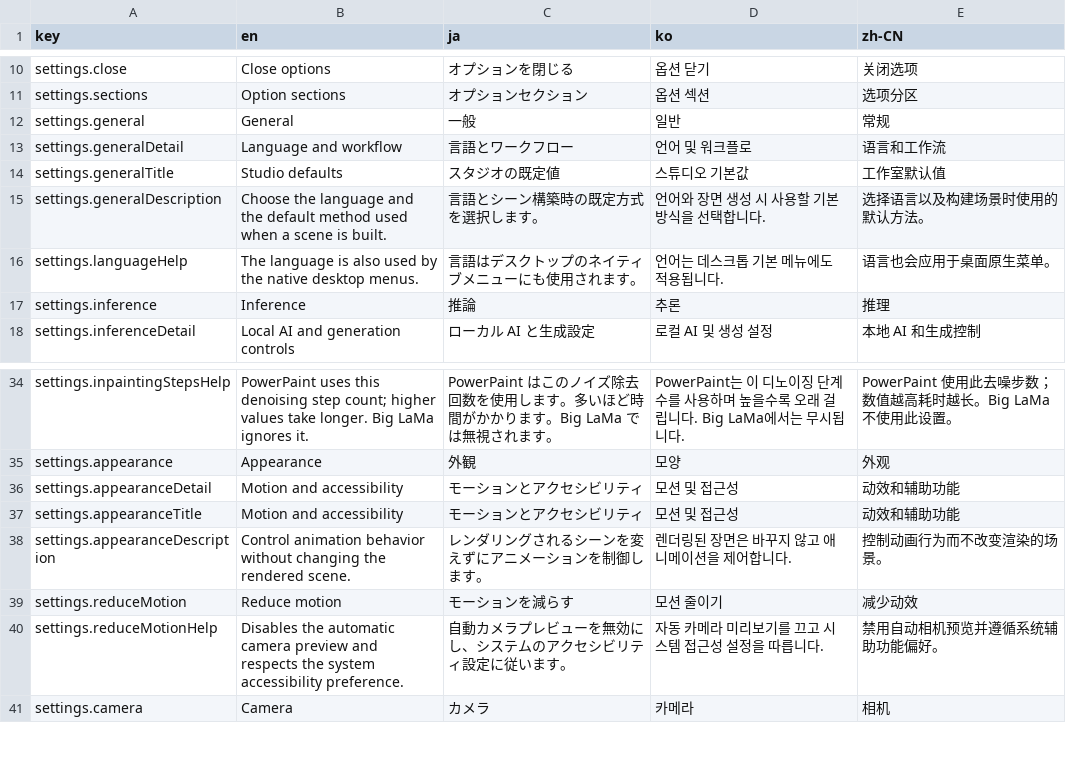
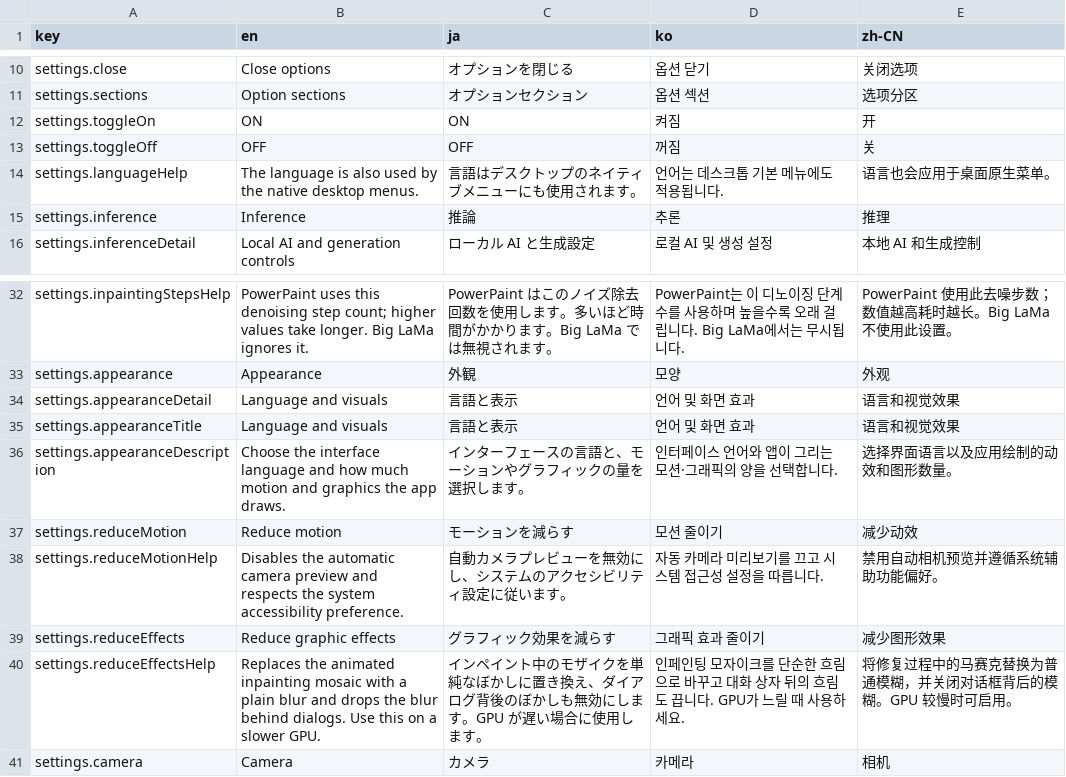
Before and after one commit to Elykdez/Stereovisor, a CSV file: src/web/i18n/translations.csv, drawn as a sheet; only a part is shown, gaps mark what is left out.

Commit message:
Update Visual & Shader
feat(shader): add mosaic shader
feat(ui): adjust functional ingress
wip(server): adding design

```diff
--- a/src/web/i18n/translations.csv
+++ b/src/web/i18n/translations.csv
@@ -11,6 +11,4 @@ settings.close,Close options,オプションを閉じる,옵션 닫기,关闭选
 settings.sections,Option sections,オプションセクション,옵션 섹션,选项分区
-settings.general,General,一般,일반,常规
-settings.generalDetail,Language and workflow,言語とワークフロー,언어 및 워크플로,语言和工作流
-settings.generalTitle,Studio defaults,スタジオの既定値,스튜디오 기본값,工作室默认值
-settings.generalDescription,Choose the language and the default method used when a scene is built.,言語とシーン構築時の既定方式を選択します。,언어와 장면 생성 시 사용할 기본 방식을 선택합니다.,选择语言以及构建场景时使用的默认方法。
+settings.toggleOn,ON,ON,켜짐,开
+settings.toggleOff,OFF,OFF,꺼짐,关
 settings.languageHelp,The language is also used by the native desktop menus.,言語はデスクトップのネイティブメニューにも使用されます。,언어는 데스크톱 기본 메뉴에도 적용됩니다.,语言也会应用于桌面原生菜单。
@@ -35,7 +33,9 @@ settings.inpaintingStepsHelp,PowerPaint uses this denoising step count; higher v
 settings.appearance,Appearance,外観,모양,外观
-settings.appearanceDetail,Motion and accessibility,モーションとアクセシビリティ,모션 및 접근성,动效和辅助功能
-settings.appearanceTitle,Motion and accessibility,モーションとアクセシビリティ,모션 및 접근성,动效和辅助功能
-settings.appearanceDescription,Control animation behavior without changing the rendered scene.,レンダリングされるシーンを変えずにアニメーションを制御します。,렌더링된 장면은 바꾸지 않고 애니메이션을 제어합니다.,控制动画行为而不改变渲染的场景。
+settings.appearanceDetail,Language and visuals,言語と表示,언어 및 화면 효과,语言和视觉效果
+settings.appearanceTitle,Language and visuals,言語と表示,언어 및 화면 효과,语言和视觉效果
+settings.appearanceDescription,Choose the interface language and how much motion and graphics the app draws.,インターフェースの言語と、モーションやグラフィックの量を選択します。,인터페이스 언어와 앱이 그리는 모션·그래픽의 양을 선택합니다.,选择界面语言以及应用绘制的动效和图形数量。
 settings.reduceMotion,Reduce motion,モーションを減らす,모션 줄이기,减少动效
 settings.reduceMotionHelp,Disables the automatic camera preview and respects the system accessibility preference.,自動カメラプレビューを無効にし、システムのアクセシビリティ設定に従います。,자동 카메라 미리보기를 끄고 시스템 접근성 설정을 따릅니다.,禁用自动相机预览并遵循系统辅助功能偏好。
+settings.reduceEffects,Reduce graphic effects,グラフィック効果を減らす,그래픽 효과 줄이기,减少图形效果
+settings.reduceEffectsHelp,Replaces the animated inpainting mosaic with a plain blur and drops the blur behind dialogs. Use this on a slower GPU.,インペイント中のモザイクを単純なぼかしに置き換え、ダイアログ背後のぼかしも無効にします。GPU が遅い場合に使用します。,인페인팅 모자이크를 단순한 흐림으로 바꾸고 대화 상자 뒤의 흐림도 끕니다. GPU가 느릴 때 사용하세요.,将修复过程中的马赛克替换为普通模糊，并关闭对话框背后的模糊。GPU 较慢时可启用。
 settings.camera,Camera,カメラ,카메라,相机
```
Also changed, not shown: 23 other files.
